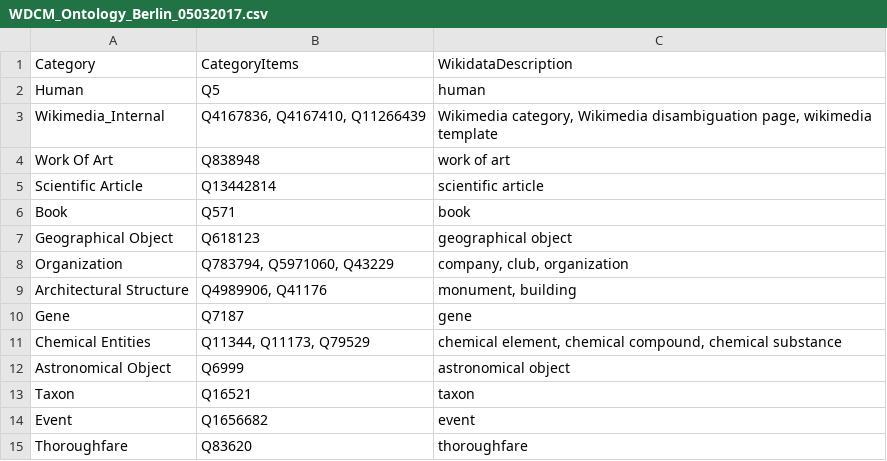
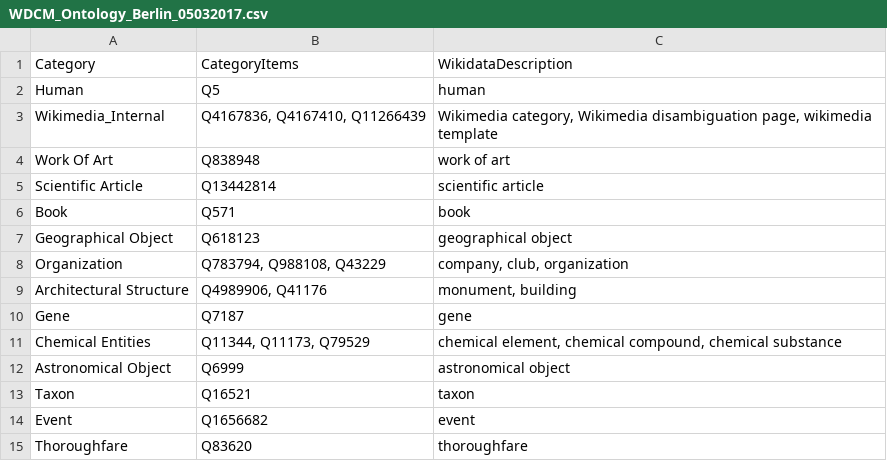
Before and after one commit to wikimedia/analytics-wmde-WDCM, a CSV file: WDCM_Ontology/WDCM_Ontology_Berlin_05032017.csv, drawn as a sheet.

```diff
--- a/WDCM_Ontology/WDCM_Ontology_Berlin_05032017.csv
+++ b/WDCM_Ontology/WDCM_Ontology_Berlin_05032017.csv
@@ -7,3 +7,3 @@ Book,Q571,book
 Geographical Object,Q618123,geographical object
-Organization,"Q783794, Q5971060, Q43229","company, club, organization"
+Organization,"Q783794, Q988108, Q43229","company, club, organization"
 Architectural Structure,"Q4989906, Q41176","monument, building"
```
Also changed, not shown: 15 other files.
